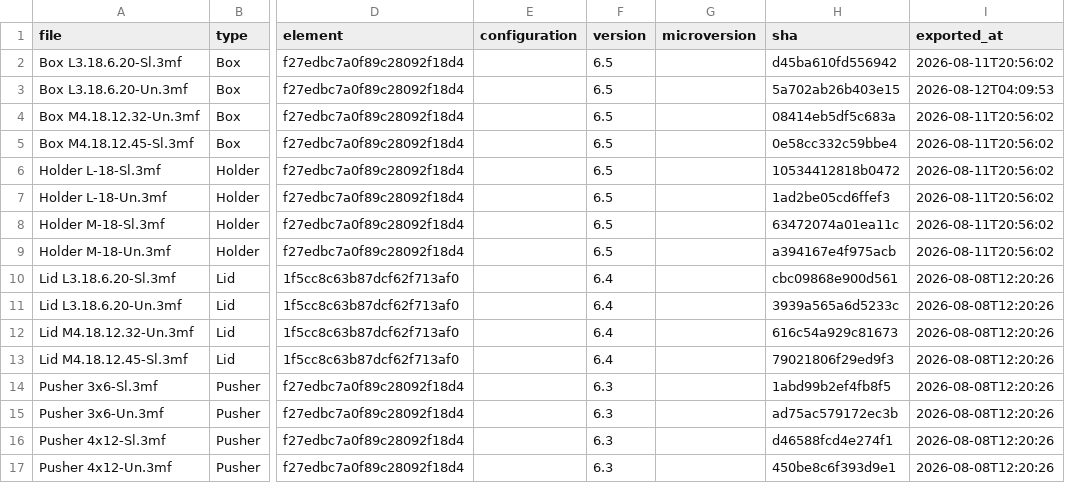
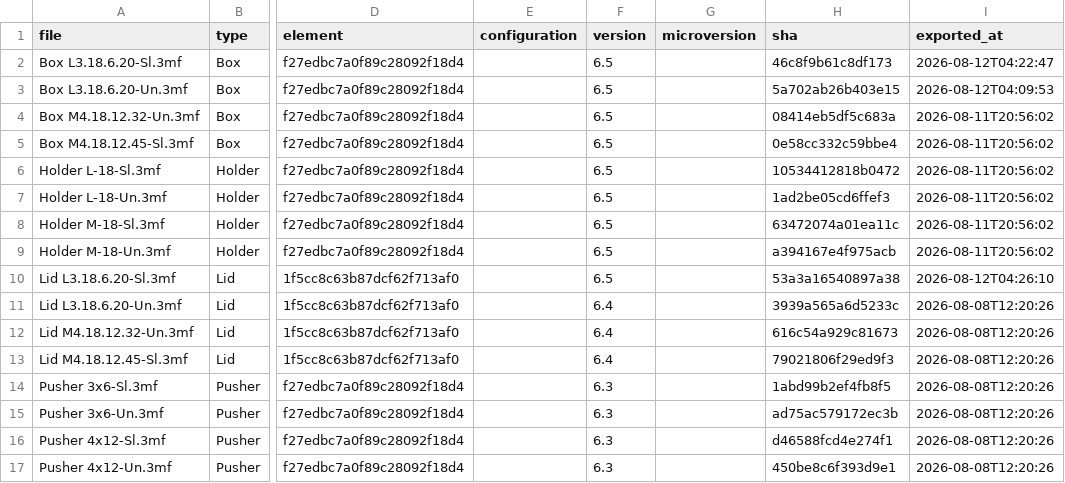
Before and after one commit to amertner/cardcascade, a CSV file: automation/state/Food Chain Magnate.csv, drawn as a sheet; only a part is shown, gaps mark what is left out; the diff names each change by its address in the sheet, - before the commit and + after, or states it on an @@ line.

```diff
--- a/automation/state/Food Chain Magnate.csv
+++ b/automation/state/Food Chain Magnate.csv
-H2 (sha): d45ba610fd556942
+H2 (sha): 46c8f9b61c8df173
-I2 (exported_at): 2026-08-11T20:56:02
+I2 (exported_at): 2026-08-12T04:22:47
-F10 (version): 6.4
+F10 (version): 6.5
-H10 (sha): cbc09868e900d561
+H10 (sha): 53a3a16540897a38
-I10 (exported_at): 2026-08-08T12:20:26
+I10 (exported_at): 2026-08-12T04:26:10
```
Also changed, not shown: 5 other files.
